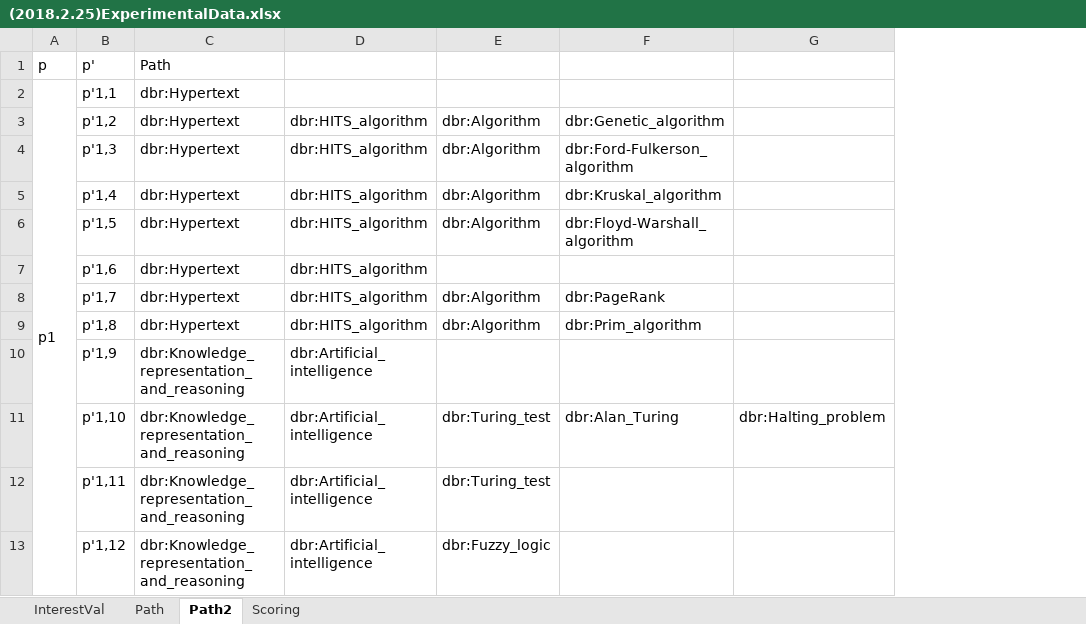
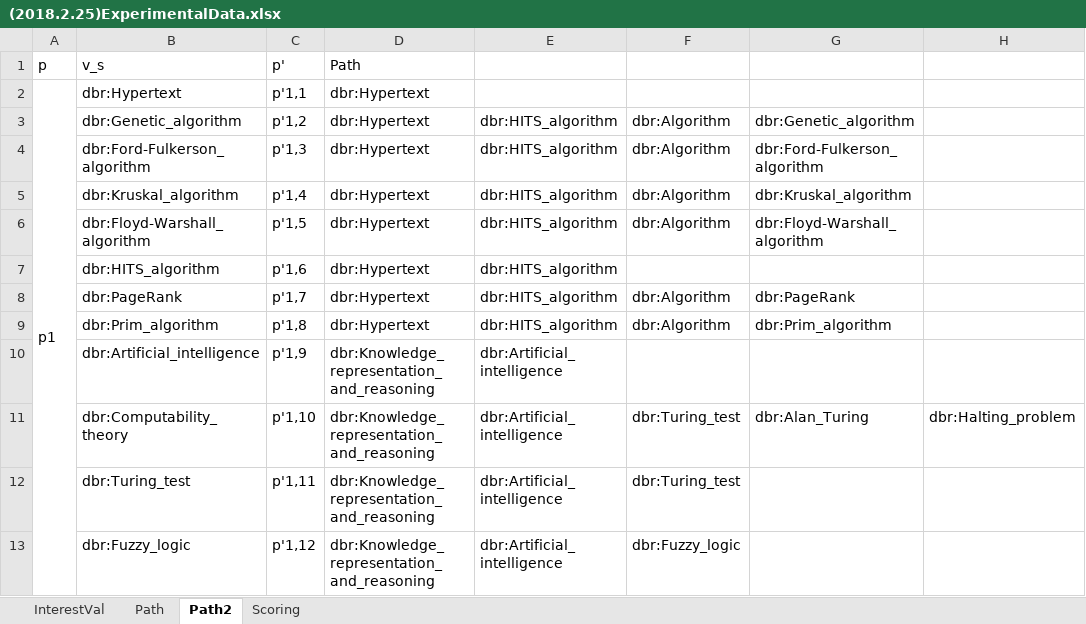
Before and after one commit to ckhp/SerendipityEvaluationModel, an Excel workbook: (2018.2.25)ExperimentalData.xlsx, sheet Path2, drawn as a sheet; only a part is shown; values as stored, in another font and other column widths than the file's, no borders; the diff names each change by its address in the sheet, - before the commit and + after, or states it on an @@ line.

```diff
--- a/(2018.2.25)ExperimentalData.xlsx (sheet Path2)
+++ b/(2018.2.25)ExperimentalData.xlsx (sheet Path2)
+column B, rows 1-13: v_s | dbr:Hypertext | dbr:Genetic_algorithm | dbr:Ford-Fulkerson_algorithm | dbr:Kruskal_algorithm | dbr:Floyd-Warshall_algorithm | dbr:HITS_algorithm | dbr:PageRank | dbr:Prim_algorithm | dbr:Artificial_intelligence | dbr:Computability_theory | dbr:Turing_test | dbr:Fuzzy_logic
```
Also changed, not shown: sheet Scoring, 4 other files.
